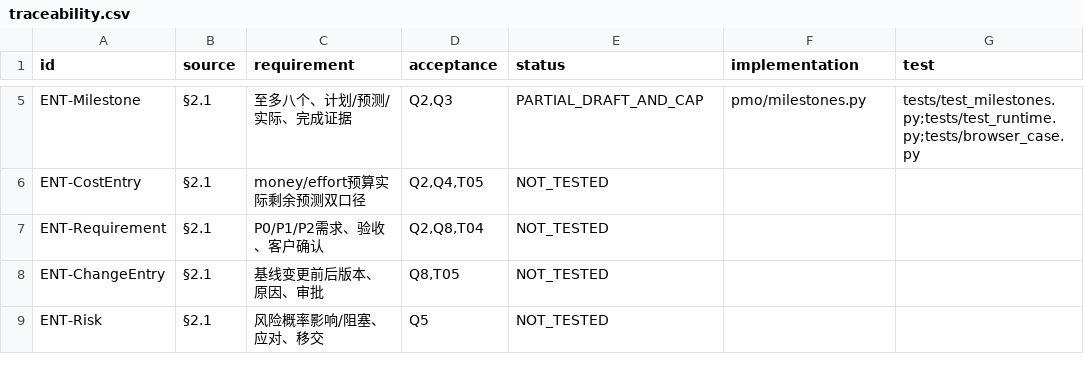
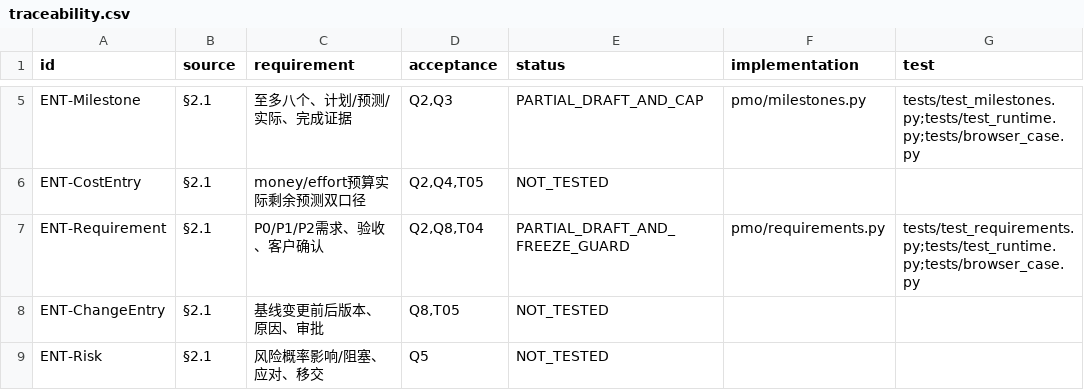
Before and after one commit to Changxin-YR/PM, a CSV file: docs/acceptance/traceability.csv, drawn as a sheet; only a part is shown, gaps mark what is left out.

```diff
--- a/docs/acceptance/traceability.csv
+++ b/docs/acceptance/traceability.csv
@@ -6,3 +6,3 @@
 "ENT-CostEntry","§2.1","money/effort预算实际剩余预测双口径","Q2,Q4,T05","NOT_TESTED","",""
-"ENT-Requirement","§2.1","P0/P1/P2需求、验收、客户确认","Q2,Q8,T04","NOT_TESTED","",""
+"ENT-Requirement","§2.1","P0/P1/P2需求、验收、客户确认","Q2,Q8,T04","PARTIAL_DRAFT_AND_FREEZE_GUARD","pmo/requirements.py","tests/test_requirements.py;tests/test_runtime.py;tests/browser_case.py"
 "ENT-ChangeEntry","§2.1","基线变更前后版本、原因、审批","Q8,T05","NOT_TESTED","",""
```
Also changed, not shown: 14 other files.
